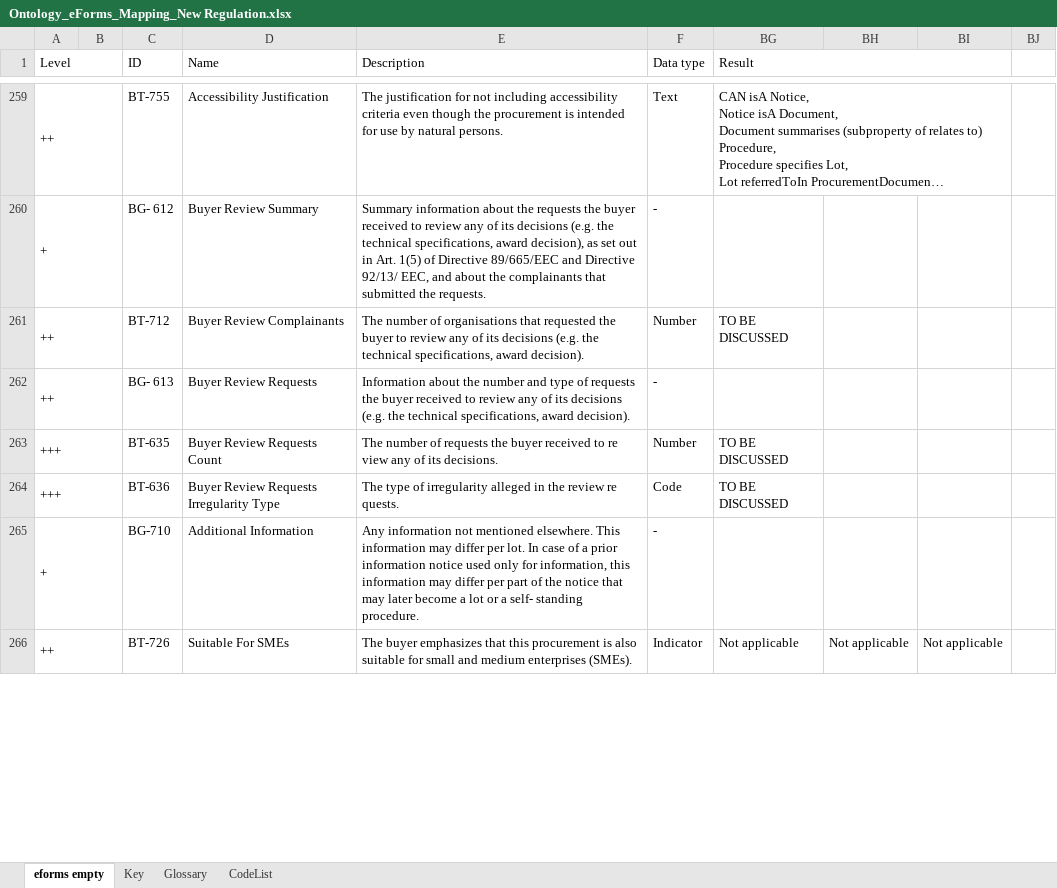
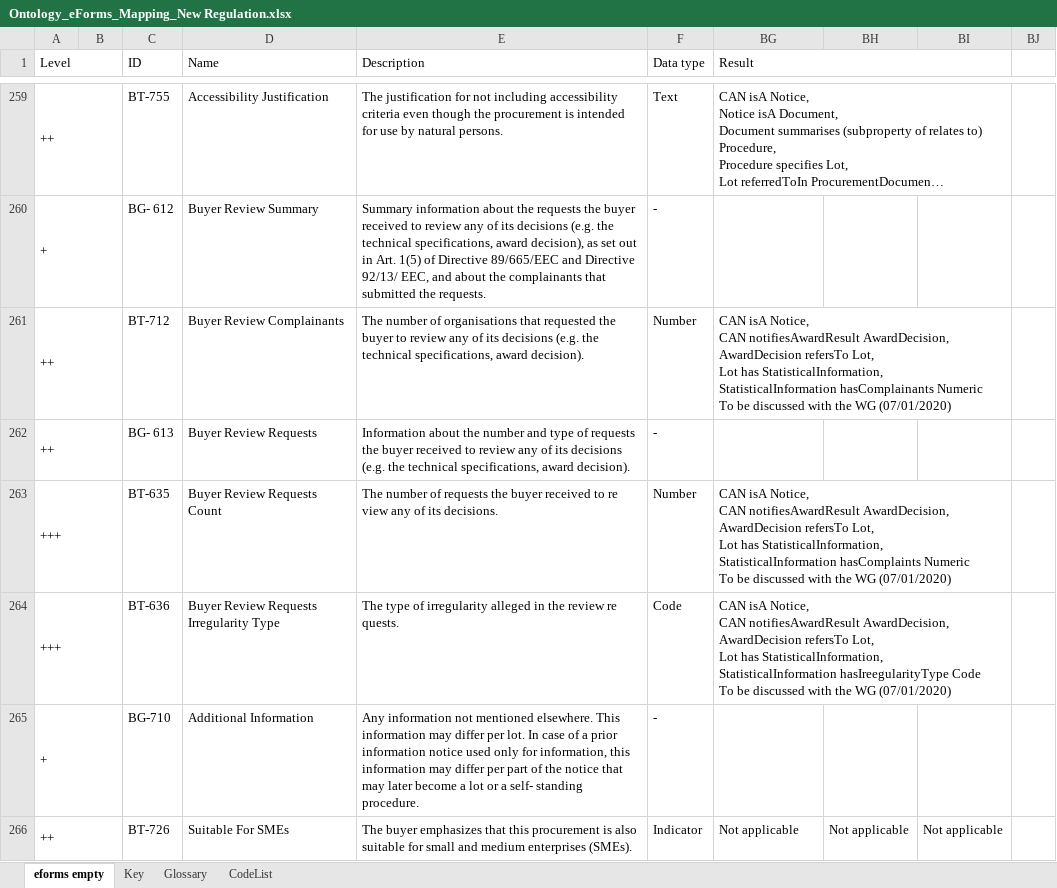
Before and after one commit to OP-TED/ePO, an Excel workbook: v2.0.1/03-Analysis and design/Mappings/Ontology_eForms_Mapping_New Regulation.xlsx, sheet eforms empty, drawn as a sheet; only a part is shown, gaps mark what is left out; long unchanged cells end in …; values as stored, in another font and other column widths than the file's, no cell formats; ↵ is a line break in a cell; the diff covers the shown part only; the diff names each change by its address in the sheet, - before the commit and + after, or states it on an @@ line.

Commit message:
Updated version of the mappings

```diff
--- a/v2.0.1/03-Analysis and design/Mappings/Ontology_eForms_Mapping_New Regulation.xlsx (sheet eforms empty)
+++ b/v2.0.1/03-Analysis and design/Mappings/Ontology_eForms_Mapping_New Regulation.xlsx (sheet eforms empty)
-BG261 (Result): TO BE DISCUSSED
+BG261 (Result): CAN isA Notice, ↵ CAN notifiesAwardResult AwardDecision, ↵ AwardDecision refersTo Lot, ↵ Lot has StatisticalInformation, ↵ StatisticalInformation hasComplainants Numeric ↵ To be discussed with the WG (07/01/2020)
+BG261:BI261 merged
-BG263 (Result): TO BE DISCUSSED
+BG263 (Result): CAN isA Notice, ↵ CAN notifiesAwardResult AwardDecision, ↵ AwardDecision refersTo Lot, ↵ Lot has StatisticalInformation, ↵ StatisticalInformation hasComplaints Numeric ↵ To be discussed with the WG (07/01/2020)
+BG263:BI263 merged
-BG264 (Result): TO BE DISCUSSED
+BG264 (Result): CAN isA Notice, ↵ CAN notifiesAwardResult AwardDecision, ↵ AwardDecision refersTo Lot, ↵ Lot has StatisticalInformation, ↵ StatisticalInformation hasIreegularityType Code ↵ To be discussed with the WG (07/01/2020)
+BG264:BI264 merged
```
Also changed, not shown: 2 edited cells and merged cells elsewhere in this sheet, cell formats, 2 other files.
